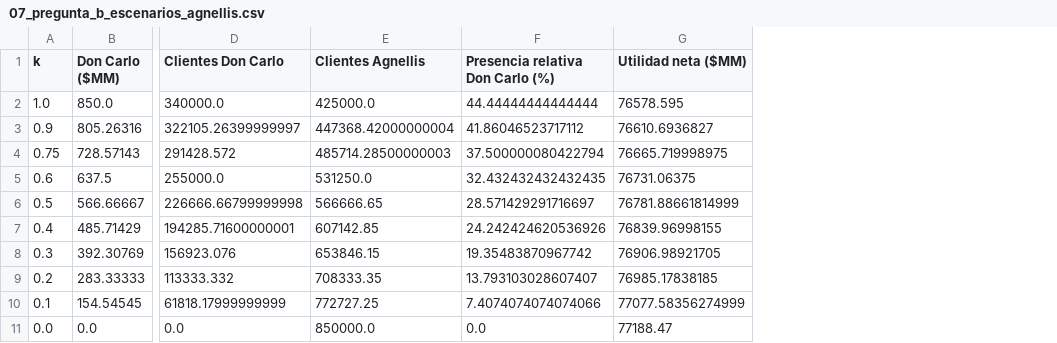
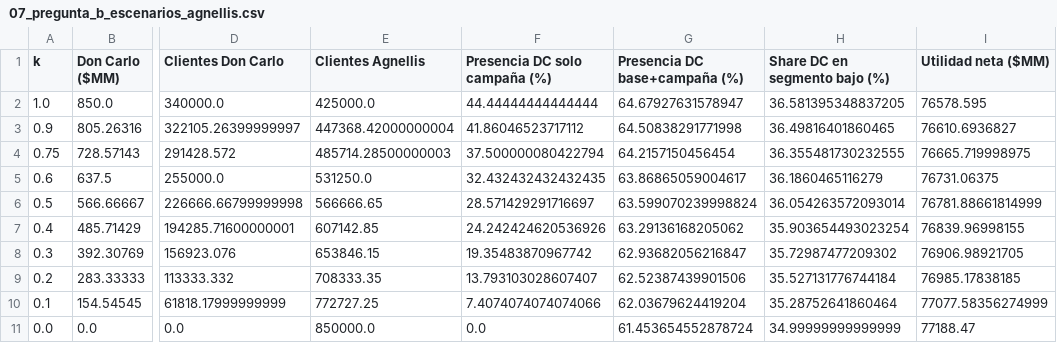
Before and after one commit to nazarenofolica/Optimizacion_TP1, a CSV file: resultados/tablas/07_pregunta_b_escenarios_agnellis.csv, drawn as a sheet; only a part is shown, gaps mark what is left out; the diff names each change by its address in the sheet, - before the commit and + after, or states it on an @@ line.

```diff
--- a/resultados/tablas/07_pregunta_b_escenarios_agnellis.csv
+++ b/resultados/tablas/07_pregunta_b_escenarios_agnellis.csv
+column G (Presencia DC base+campaña (%)), rows 2-11: 64.67927631578947 | 64.50838291771998 | 64.2157150456454 | 63.86865059004617 | 63.599070239998824 | 63.29136168205062 | 62.93682056216847 | 62.52387439901506 | 62.03679624419204 | 61.453654552878724
+column H (Share DC en segmento bajo (%)), rows 2-11: 36.581395348837205 | 36.49816401860465 | 36.355481730232555 | 36.1860465116279 | 36.054263572093014 | 35.903654493023254 | 35.72987477209302 | 35.527131776744184 | 35.28752641860464 | 34.99999999999999
-F1: Presencia relativa Don Carlo (%)
+F1: Presencia DC solo campaña (%)
```
Also changed, not shown: 11 other files.
